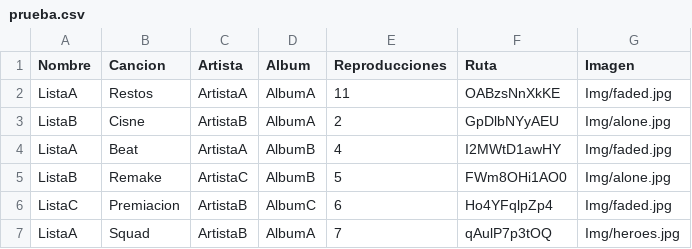
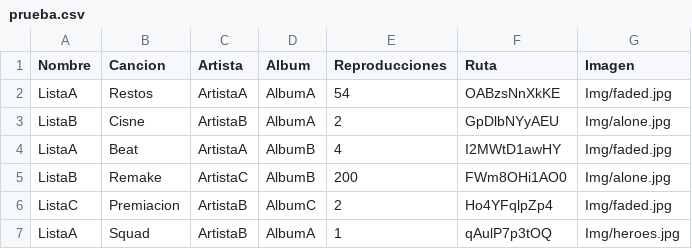
Before and after one commit to DiegoAcetun/ReproductorWeb, a CSV file: Frontend/IPCMUSIC/prueba.csv, drawn as a sheet.

```diff
--- a/Frontend/IPCMUSIC/prueba.csv
+++ b/Frontend/IPCMUSIC/prueba.csv
@@ -1,7 +1,7 @@
 Nombre,Cancion,Artista,Album,Reproducciones,Ruta,Imagen
-ListaA,Restos,ArtistaA,AlbumA,11,OABzsNnXkKE,Img/faded.jpg
+ListaA,Restos,ArtistaA,AlbumA,54,OABzsNnXkKE,Img/faded.jpg
 ListaB,Cisne,ArtistaB,AlbumA,2,GpDlbNYyAEU,Img/alone.jpg
 ListaA,Beat,ArtistaA,AlbumB,4,I2MWtD1awHY,Img/faded.jpg
-ListaB,Remake,ArtistaC,AlbumB,5,FWm8OHi1AO0,Img/alone.jpg
-ListaC,Premiacion,ArtistaB,AlbumC,6,Ho4YFqlpZp4,Img/faded.jpg
-ListaA,Squad,ArtistaB,AlbumA,7,qAulP7p3tOQ,Img/heroes.jpg
+ListaB,Remake,ArtistaC,AlbumB,200,FWm8OHi1AO0,Img/alone.jpg
+ListaC,Premiacion,ArtistaB,AlbumC,2,Ho4YFqlpZp4,Img/faded.jpg
+ListaA,Squad,ArtistaB,AlbumA,1,qAulP7p3tOQ,Img/heroes.jpg
```
Also changed, not shown: 10 other files.
